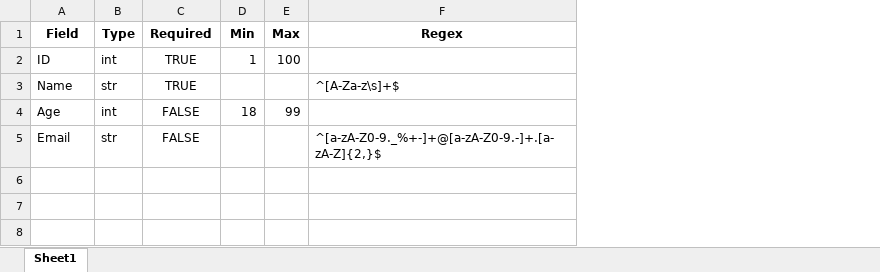
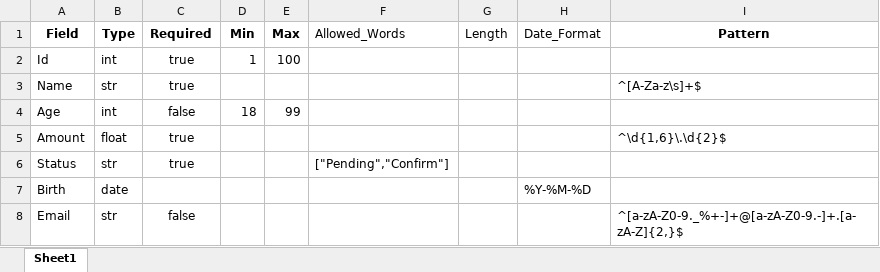
Before and after one commit to santhu2002/Technocrates, an Excel workbook: validationchecks.xlsx, sheet Sheet1, drawn as a sheet; values as stored, in another font and other column widths than the file's, no borders; charts and pictures and table styles not drawn; addresses are those after the commit; the diff names each change by its address in the sheet, - before the commit and + after, or states it on an @@ line.

```diff
--- a/validationchecks.xlsx (sheet Sheet1)
+++ b/validationchecks.xlsx (sheet Sheet1)
+column F (Allowed_Words), empty
+column G (Length), empty
+column H (Date_Format), empty
-I1: Regex
+I1: Pattern
-A2 (Field): ID
+A2 (Field): Id
-C2:C3 (Required): TRUE
+C2:C3 (Required): true
-C4 (Required): FALSE
+C4 (Required): false
+row 5: Amount | float | true |  |  |  |  |  | ^\d{1,6}\.\d{2}$
+row 6: Status | str | true |  |  | ["Pending","Confirm"]
+row 7: Birth | date |  |  |  |  |  | %Y-%M-%D
-C8 (Required): FALSE
+C8 (Required): false
```
Also changed, not shown: charts or pictures, 6 other files.
